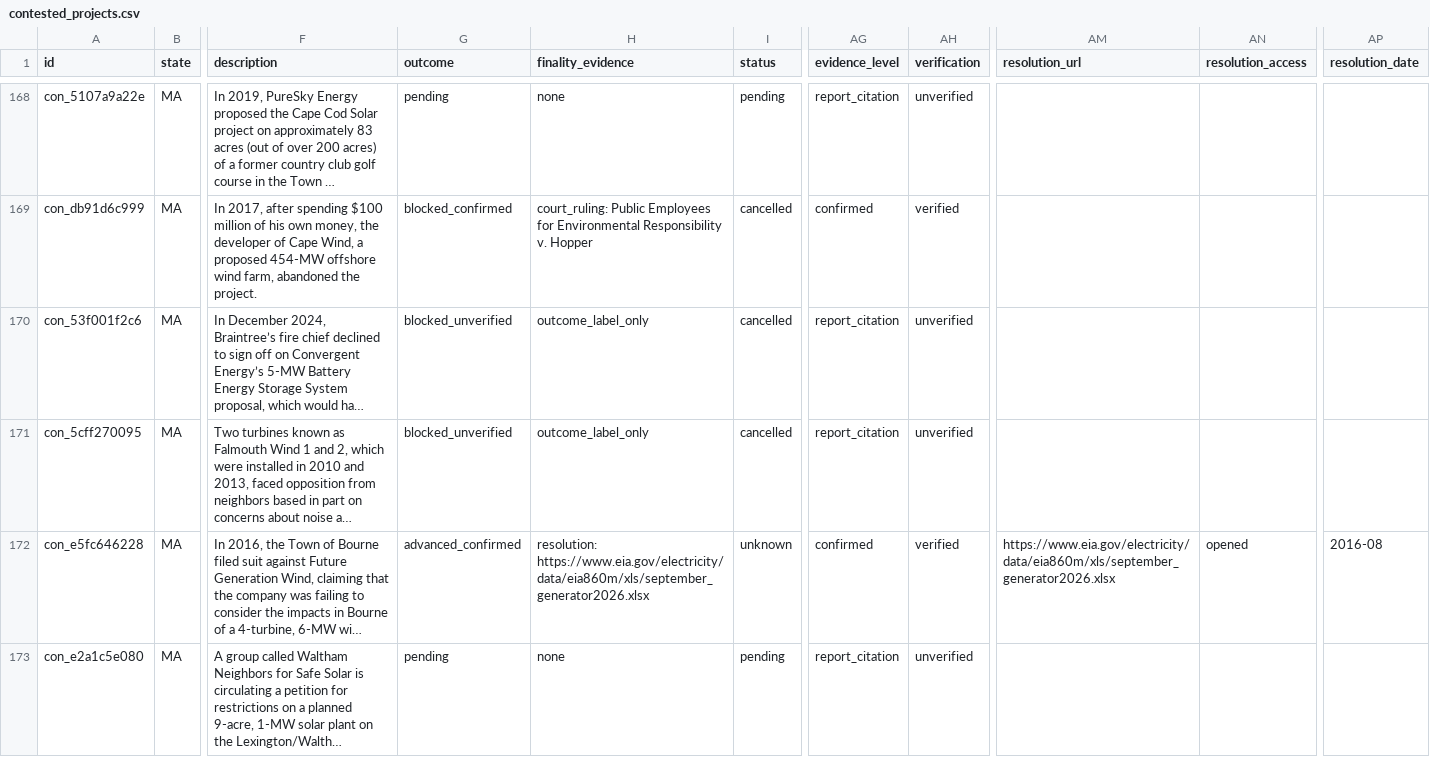
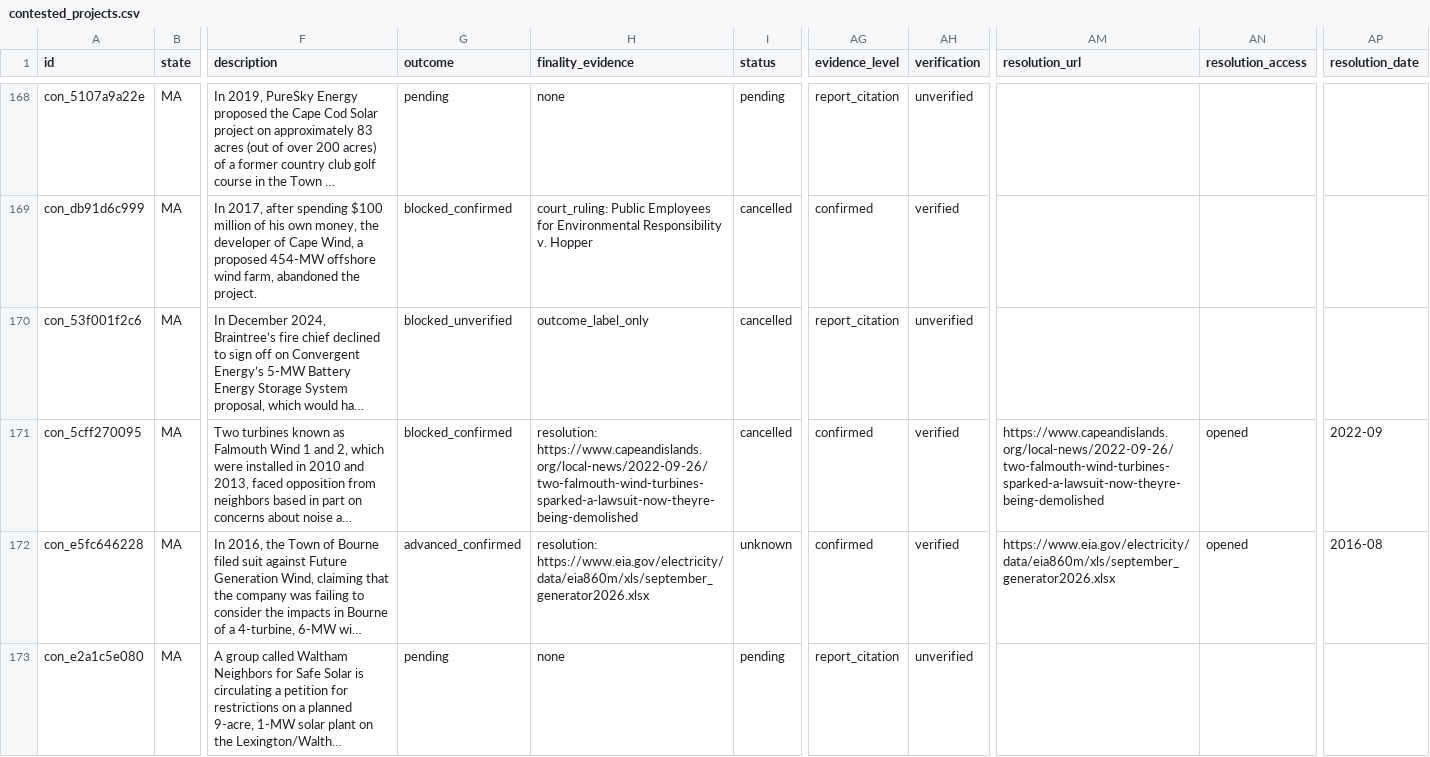
Before and after one commit to pricephillips/renewable-opposition, a CSV file: data/processed/contested_projects.csv, drawn as a sheet; only a part is shown, gaps mark what is left out; long unchanged cells end in …; the diff covers the shown part only; the diff names each change by its address in the sheet, - before the commit and + after, or states it on an @@ line.

```diff
--- a/data/processed/contested_projects.csv
+++ b/data/processed/contested_projects.csv
-G171 (outcome): blocked_unverified
+G171 (outcome): blocked_confirmed
-H171 (finality_evidence): outcome_label_only
+H171 (finality_evidence): resolution: https://www.capeandislands.org/local-news/2022-09-26/two-falmouth-wind-turbines-sparked-a-lawsuit-now-theyre-being-demolished
-AG171 (evidence_level): report_citation
+AG171 (evidence_level): confirmed
-AH171 (verification): unverified
+AH171 (verification): verified
-AM171 (resolution_url): (empty)
+AM171 (resolution_url): https://www.capeandislands.org/local-news/2022-09-26/two-falmouth-wind-turbines-sparked-a-lawsuit-now-theyre-being-demolished
-AN171 (resolution_access): (empty)
+AN171 (resolution_access): opened
-AP171 (resolution_date): (empty)
+AP171 (resolution_date): 2022-09
```
Also changed, not shown: 8 edited cells elsewhere in this file, data/model/county_record_scores.csv, data/review/adjacency_worklist.csv, 57 other files.
